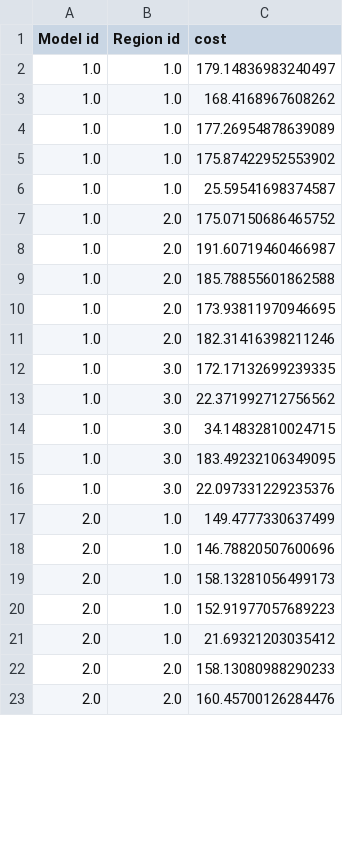
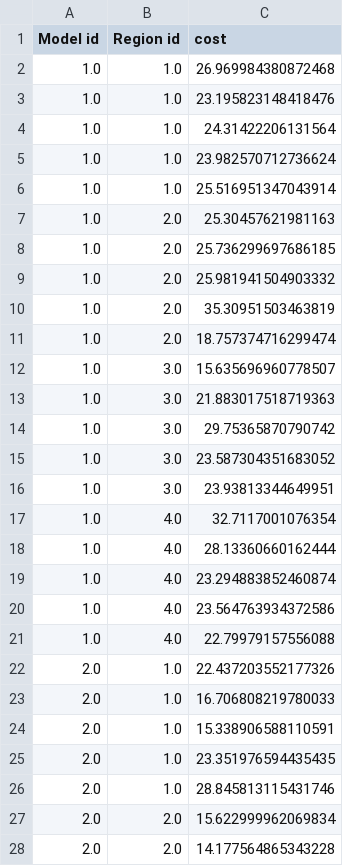
Before and after one commit to mmoskon/BioProc, a CSV file: models/results_robustness/costs_par.csv, drawn as a sheet; only a part is shown; the diff covers the shown part only.

```diff
--- a/models/results_robustness/costs_par.csv
+++ b/models/results_robustness/costs_par.csv
@@ -1,23 +1,28 @@
 Model id,Region id,cost
-1.0,1.0,179.14836983240497
-1.0,1.0,168.4168967608262
-1.0,1.0,177.26954878639089
-1.0,1.0,175.87422952553902
-1.0,1.0,25.59541698374587
-1.0,2.0,175.07150686465752
-1.0,2.0,191.60719460466987
-1.0,2.0,185.78855601862588
-1.0,2.0,173.93811970946695
-1.0,2.0,182.31416398211246
-1.0,3.0,172.17132699239335
-1.0,3.0,22.371992712756562
-1.0,3.0,34.14832810024715
-1.0,3.0,183.49232106349095
-1.0,3.0,22.097331229235376
-2.0,1.0,149.4777330637499
-2.0,1.0,146.78820507600696
-2.0,1.0,158.13281056499173
-2.0,1.0,152.91977057689223
-2.0,1.0,21.69321203035412
-2.0,2.0,158.13080988290233
-2.0,2.0,160.45700126284476
+1.0,1.0,26.969984380872468
+1.0,1.0,23.195823148418476
+1.0,1.0,24.31422206131564
+1.0,1.0,23.982570712736624
+1.0,1.0,25.516951347043914
+1.0,2.0,25.30457621981163
+1.0,2.0,25.736299697686185
+1.0,2.0,25.981941504903332
+1.0,2.0,35.30951503463819
+1.0,2.0,18.757374716299474
+1.0,3.0,15.635696960778507
+1.0,3.0,21.883017518719363
+1.0,3.0,29.75365870790742
+1.0,3.0,23.587304351683052
+1.0,3.0,23.93813344649951
+1.0,4.0,32.7117001076354
+1.0,4.0,28.13360660162444
+1.0,4.0,23.294883852460874
+1.0,4.0,23.564763934372586
+1.0,4.0,22.79979157556088
+2.0,1.0,22.437203552177326
+2.0,1.0,16.706808219780033
+2.0,1.0,15.338906588110591
+2.0,1.0,23.351976594435435
+2.0,1.0,28.845813115431746
+2.0,2.0,15.622999962069834
+2.0,2.0,14.177564865343228
```
Also changed, not shown: 30 added rows and 23 edited cells elsewhere in this file, 51 other files.
